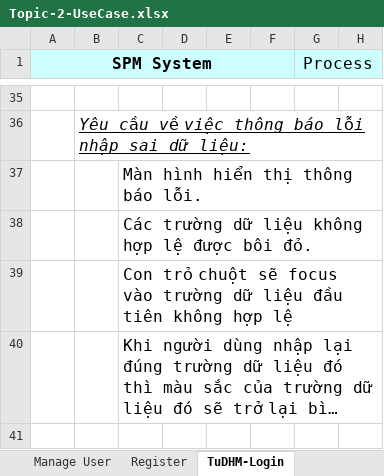
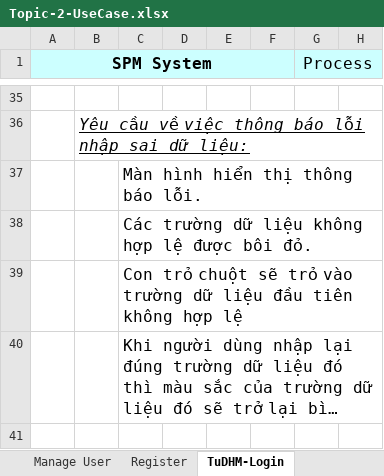
Before and after one commit to comehere127/Fsoft, an Excel workbook: RND/BTN/Use case/Topic-2-UseCase.xlsx, sheet TuDHM-Login, drawn as a sheet; only a part is shown, gaps mark what is left out; long unchanged cells end in …; values as stored, in another font and other column widths than the file's, no borders; the diff names each change by its address in the sheet, - before the commit and + after, or states it on an @@ line.

```diff
--- a/RND/BTN/Use case/Topic-2-UseCase.xlsx (sheet TuDHM-Login)
+++ b/RND/BTN/Use case/Topic-2-UseCase.xlsx (sheet TuDHM-Login)
-C39: …chuột sẽ focus vào trường…
+C39: …chuột sẽ trỏ vào trường…
```
Also changed, not shown: other sheet tabs.
